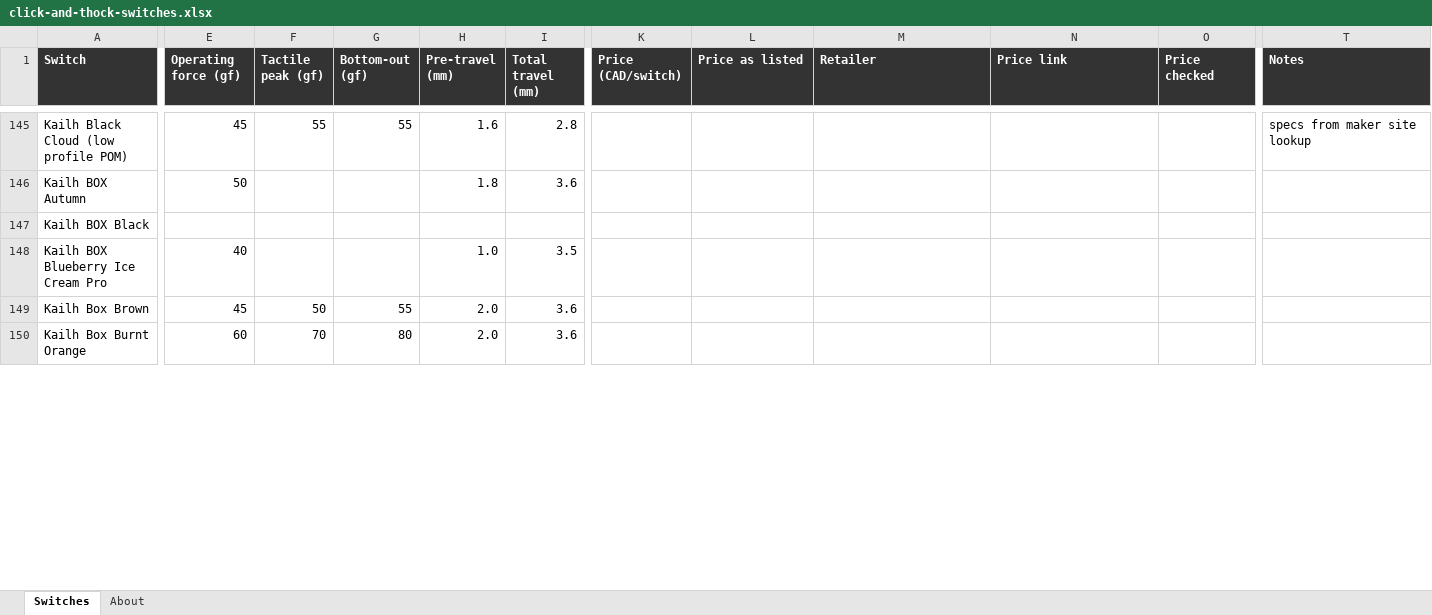
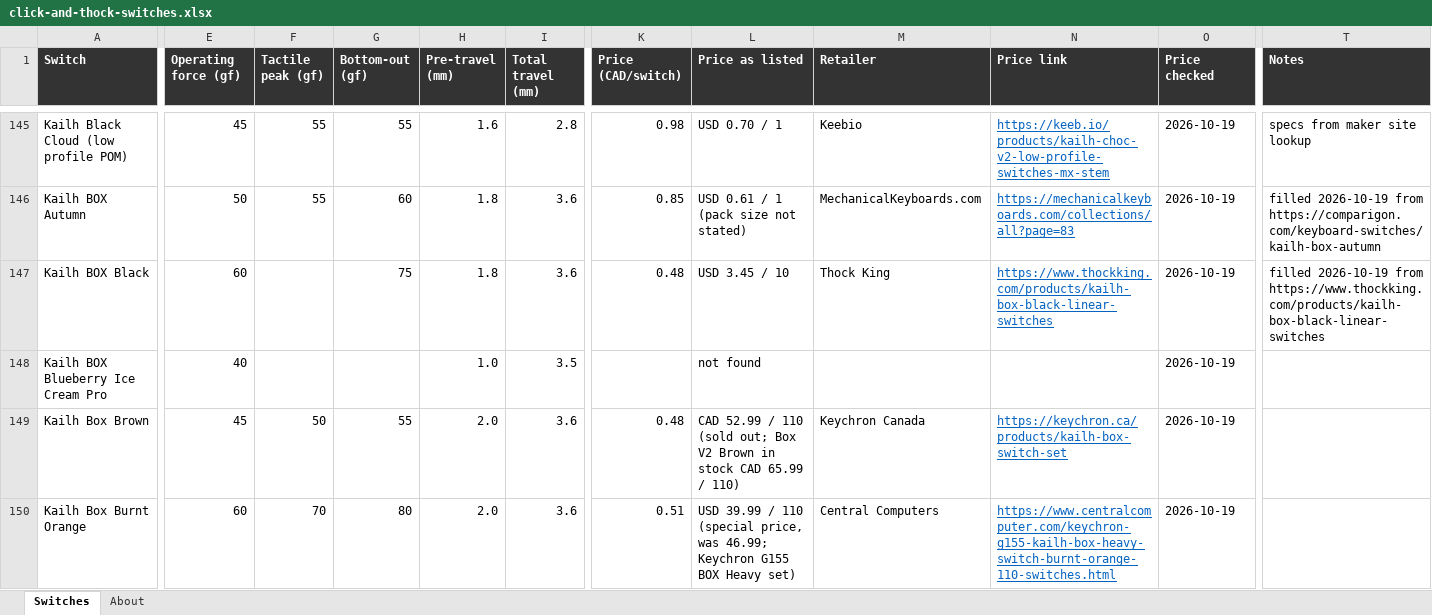
Before and after one commit to quietlull/quietlull.github.io, an Excel workbook: docs/switch-research/click-and-thock-switches.xlsx, sheet Switches, drawn as a sheet; only a part is shown, gaps mark what is left out; values as stored, in another font and other column widths than the file's, no borders; the diff covers the shown part only; the diff names each change by its address in the sheet, - before the commit and + after, or states it on an @@ line.

```diff
--- a/docs/switch-research/click-and-thock-switches.xlsx (sheet Switches)
+++ b/docs/switch-research/click-and-thock-switches.xlsx (sheet Switches)
-K145 (Price (CAD/switch)): (empty)
+K145 (Price (CAD/switch)): 0.98
-L145 (Price as listed): (empty)
+L145 (Price as listed): USD 0.70 / 1
-M145 (Retailer): (empty)
+M145 (Retailer): Keebio
-N145 (Price link): (empty)
+N145 (Price link): https://keeb.io/products/kailh-choc-v2-low-profile-switches-mx-stem
-O145:O150 (Price checked): (empty)
+O145:O150 (Price checked): 2026-10-19
-F146 (Tactile peak (gf)): (empty)
+F146 (Tactile peak (gf)): 55
-G146 (Bottom-out (gf)): (empty)
+G146 (Bottom-out (gf)): 60
-K146 (Price (CAD/switch)): (empty)
+K146 (Price (CAD/switch)): 0.85
-L146 (Price as listed): (empty)
+L146 (Price as listed): USD 0.61 / 1 (pack size not stated)
-M146 (Retailer): (empty)
+M146 (Retailer): MechanicalKeyboards.com
-N146 (Price link): (empty)
+N146 (Price link): https://mechanicalkeyboards.com/collections/all?page=83
-T146 (Notes): (empty)
+T146 (Notes): filled 2026-10-19 from https://comparigon.com/keyboard-switches/kailh-box-autumn
-E147 (Operating force (gf)): (empty)
+E147 (Operating force (gf)): 60
-G147 (Bottom-out (gf)): (empty)
+G147 (Bottom-out (gf)): 75
-H147 (Pre-travel (mm)): (empty)
+H147 (Pre-travel (mm)): 1.8
-I147 (Total travel (mm)): (empty)
+I147 (Total travel (mm)): 3.6
-K147 (Price (CAD/switch)): (empty)
+K147 (Price (CAD/switch)): 0.48
-L147 (Price as listed): (empty)
+L147 (Price as listed): USD 3.45 / 10
-M147 (Retailer): (empty)
+M147 (Retailer): Thock King
-N147 (Price link): (empty)
+N147 (Price link): https://www.thockking.com/products/kailh-box-black-linear-switches
-T147 (Notes): (empty)
+T147 (Notes): filled 2026-10-19 from https://www.thockking.com/products/kailh-box-black-linear-switches
-L148 (Price as listed): (empty)
+L148 (Price as listed): not found
-K149 (Price (CAD/switch)): (empty)
+K149 (Price (CAD/switch)): 0.48
-L149 (Price as listed): (empty)
+L149 (Price as listed): CAD 52.99 / 110 (sold out; Box V2 Brown in stock CAD 65.99 / 110)
-M149 (Retailer): (empty)
+M149 (Retailer): Keychron Canada
-N149 (Price link): (empty)
+N149 (Price link): https://keychron.ca/products/kailh-box-switch-set
-K150 (Price (CAD/switch)): (empty)
+K150 (Price (CAD/switch)): 0.51
-L150 (Price as listed): (empty)
+L150 (Price as listed): USD 39.99 / 110 (special price, was 46.99; Keychron G155 BOX Heavy set)
-M150 (Retailer): (empty)
+M150 (Retailer): Central Computers
-N150 (Price link): (empty)
+N150 (Price link): https://www.centralcomputer.com/keychron-g155-kailh-box-heavy-switch-burnt-orange-110-switches.html
```
Also changed, not shown: 667 edited cells elsewhere in this sheet, sheet About, 8 other files.
